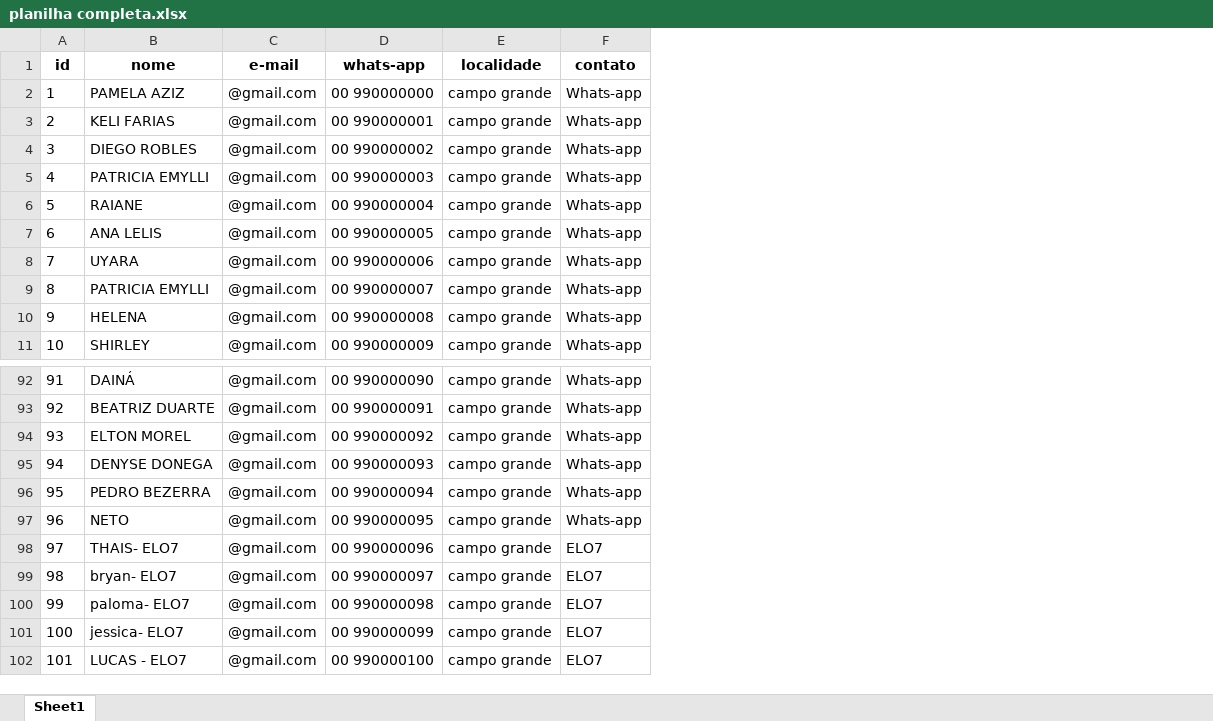
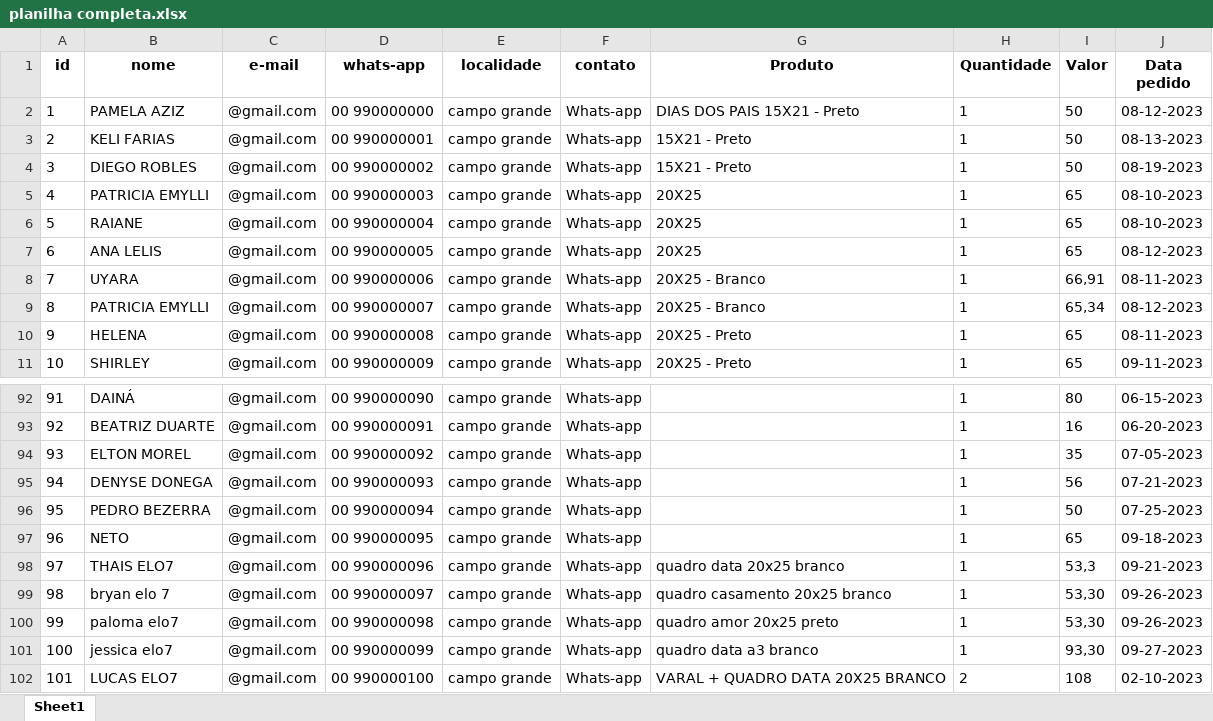
Before and after one commit to Ton-Chyod-s/Estudo-sql-python, an Excel workbook: planilha completa.xlsx, sheet Sheet1, drawn as a sheet; only a part is shown, gaps mark what is left out; values as stored, in another font and other column widths than the file's, no borders; the diff names each change by its address in the sheet, - before the commit and + after, or states it on an @@ line.

```diff
--- a/planilha completa.xlsx (sheet Sheet1)
+++ b/planilha completa.xlsx (sheet Sheet1)
+column G (Produto), rows 2-11: DIAS DOS PAIS 15X21 - Preto | 15X21 - Preto | 15X21 - Preto | 20X25 | 20X25 | 20X25 | 20X25 - Branco | 20X25 - Branco | 20X25 - Preto | 20X25 - Preto; rows 98-102: quadro data 20x25 branco | quadro casamento 20x25 branco | quadro amor 20x25 preto | quadro data a3 branco | VARAL + QUADRO DATA 20X25 BRANCO
+column H (Quantidade), rows 2-11: all 1; rows 92-102: 1 | 1 | 1 | 1 | 1 | 1 | 1 | 1 | 1 | 1 | 2
+column I (Valor), rows 2-11: 50 | 50 | 50 | 65 | 65 | 65 | 66,91 | 65,34 | 65 | 65; rows 92-102: 80 | 16 | 35 | 56 | 50 | 65 | 53,3 | 53,30 | 53,30 | 93,30 | 108
+column J (Data pedido), rows 2-11: 08-12-2023 | 08-13-2023 | 08-19-2023 | 08-10-2023 | 08-10-2023 | 08-12-2023 | 08-11-2023 | 08-12-2023 | 08-11-2023 | 09-11-2023; rows 92-102: 06-15-2023 | 06-20-2023 | 07-05-2023 | 07-21-2023 | 07-25-2023 | 09-18-2023 | 09-21-2023 | 09-26-2023 | 09-26-2023 | 09-27-2023 | 02-10-2023
-B98 (nome): THAIS- ELO7
+B98 (nome): THAIS ELO7
-F98:F102 (contato): ELO7
+F98:F102 (contato): Whats-app
-B99 (nome): bryan- ELO7
+B99 (nome): bryan elo 7
-B100 (nome): paloma- ELO7
+B100 (nome): paloma elo7
-B101 (nome): jessica- ELO7
+B101 (nome): jessica elo7
-B102 (nome): LUCAS - ELO7
+B102 (nome): LUCAS ELO7
```
Also changed, not shown: 6 other files.
